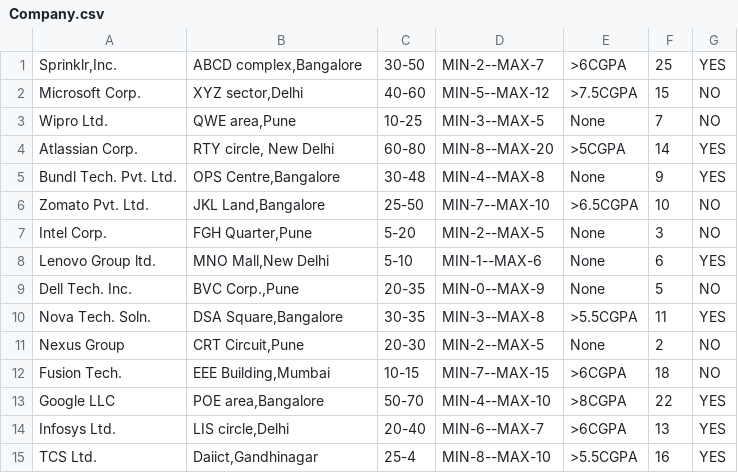
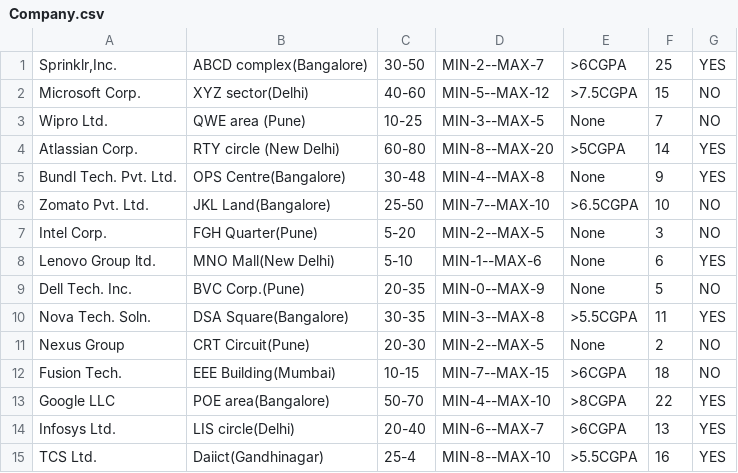
Before and after one commit to TOAORUDRA-01/CAPSTONE-PRJ-Placement-manager-policy-, a CSV file: Data/Company.csv, drawn as a sheet.

Commit message:
edited

```diff
--- a/Data/Company.csv
+++ b/Data/Company.csv
@@ -1,15 +1,15 @@
-"Sprinklr,Inc.","ABCD complex,Bangalore",30-50,MIN-2--MAX-7,>6CGPA,25,YES,
-Microsoft Corp.,"XYZ sector,Delhi",40-60,MIN-5--MAX-12,>7.5CGPA,15,NO,
-Wipro Ltd.,"QWE area,Pune",10-25,MIN-3--MAX-5,None,7,NO,
-Atlassian Corp.,"RTY circle, New Delhi",60-80,MIN-8--MAX-20,>5CGPA,14,YES,
-Bundl Tech. Pvt. Ltd. ,"OPS Centre,Bangalore",30-48,MIN-4--MAX-8,None,9,YES,
-Zomato Pvt. Ltd.,"JKL Land,Bangalore",25-50,MIN-7--MAX-10,>6.5CGPA,10,NO,
-Intel Corp.,"FGH Quarter,Pune",5-20,MIN-2--MAX-5,None,3,NO,
-Lenovo Group ltd.,"MNO Mall,New Delhi",5-10,MIN-1--MAX-6,None,6,YES,
-Dell Tech. Inc.,"BVC Corp.,Pune",20-35,MIN-0--MAX-9,None,5,NO,
-Nova Tech. Soln.,"DSA Square,Bangalore",30-35,MIN-3--MAX-8,>5.5CGPA,11,YES,
-Nexus Group,"CRT Circuit,Pune",20-30,MIN-2--MAX-5,None,2,NO,
-Fusion Tech.,"EEE Building,Mumbai",10-15,MIN-7--MAX-15 ,>6CGPA,18,NO,
-Google LLC,"POE area,Bangalore",50-70,MIN-4--MAX-10,>8CGPA,22,YES,
-Infosys Ltd.,"LIS circle,Delhi",20-40,MIN-6--MAX-7,>6CGPA,13,YES,
-TCS Ltd.,"Daiict,Gandhinagar",25-4,MIN-8--MAX-10,>5.5CGPA,16,YES,
+"Sprinklr,Inc.","ABCD complex(Bangalore)",30-50,MIN-2--MAX-7,>6CGPA,25,YES,
+Microsoft Corp.,"XYZ sector(Delhi)",40-60,MIN-5--MAX-12,>7.5CGPA,15,NO,
+Wipro Ltd.,"QWE area (Pune)",10-25,MIN-3--MAX-5,None,7,NO,
+Atlassian Corp.,"RTY circle (New Delhi)",60-80,MIN-8--MAX-20,>5CGPA,14,YES,
+Bundl Tech. Pvt. Ltd. ,"OPS Centre(Bangalore)",30-48,MIN-4--MAX-8,None,9,YES,
+Zomato Pvt. Ltd.,"JKL Land(Bangalore)",25-50,MIN-7--MAX-10,>6.5CGPA,10,NO,
+Intel Corp.,"FGH Quarter(Pune)",5-20,MIN-2--MAX-5,None,3,NO,
+Lenovo Group ltd.,"MNO Mall(New Delhi)",5-10,MIN-1--MAX-6,None,6,YES,
+Dell Tech. Inc.,"BVC Corp.(Pune)",20-35,MIN-0--MAX-9,None,5,NO,
+Nova Tech. Soln.,"DSA Square(Bangalore)",30-35,MIN-3--MAX-8,>5.5CGPA,11,YES,
+Nexus Group,"CRT Circuit(Pune)",20-30,MIN-2--MAX-5,None,2,NO,
+Fusion Tech.,"EEE Building(Mumbai)",10-15,MIN-7--MAX-15 ,>6CGPA,18,NO,
+Google LLC,"POE area(Bangalore)",50-70,MIN-4--MAX-10,>8CGPA,22,YES,
+Infosys Ltd.,"LIS circle(Delhi)",20-40,MIN-6--MAX-7,>6CGPA,13,YES,
+TCS Ltd.,"Daiict(Gandhinagar)",25-4,MIN-8--MAX-10,>5.5CGPA,16,YES,
```
